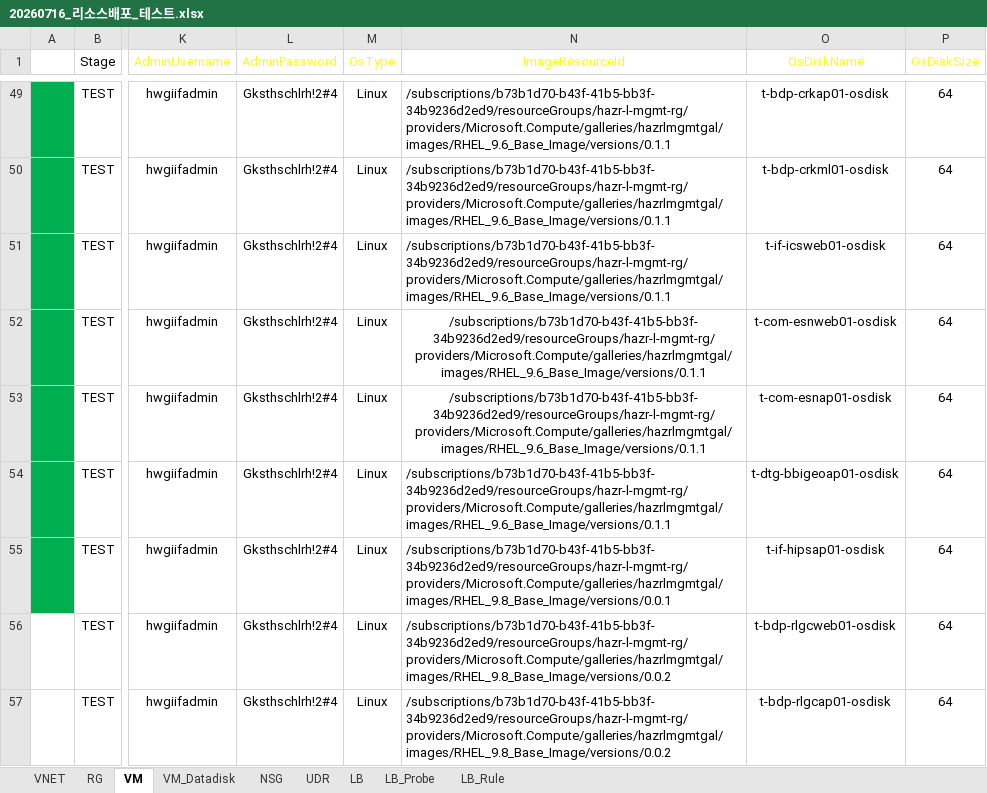
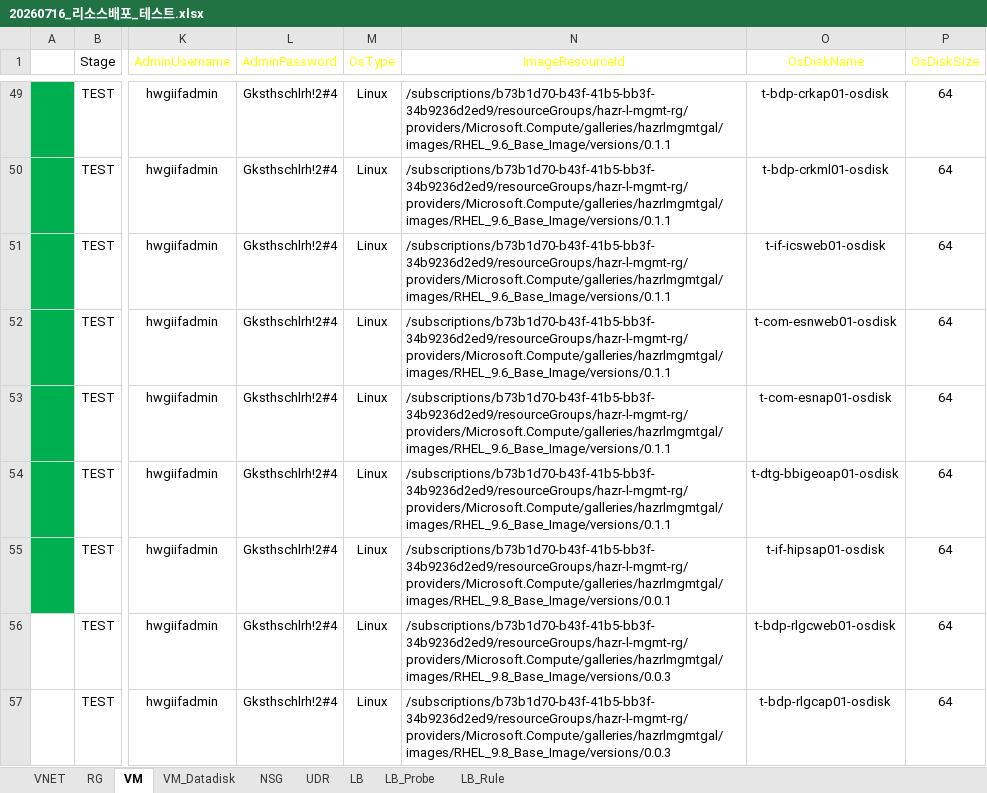
Before and after one commit to skpaek-git/hgi_resourceDeploy, an Excel workbook: 서버정보/20260716_리소스배포_테스트.xlsx, sheet VM, drawn as a sheet; only a part is shown, gaps mark what is left out; values as stored, in another font and other column widths than the file's, no borders; table styles not drawn; the diff names each change by its address in the sheet, - before the commit and + after, or states it on an @@ line.

```diff
--- a/서버정보/20260716_리소스배포_테스트.xlsx (sheet VM)
+++ b/서버정보/20260716_리소스배포_테스트.xlsx (sheet VM)
-N52:N53 alignment: center
+N52:N53 alignment: left
-N56:N57 (ImageResourceId): /subscriptions/b73b1d70-b43f-41b5-bb3f-34b9236d2ed9/resourceGroups/hazr-l-mgmt-rg/providers/Microsoft.Compute/galleries/hazrlmgmtgal/images/RHEL_9.8_Base_Image/versions/0.0.2
+N56:N57 (ImageResourceId): /subscriptions/b73b1d70-b43f-41b5-bb3f-34b9236d2ed9/resourceGroups/hazr-l-mgmt-rg/providers/Microsoft.Compute/galleries/hazrlmgmtgal/images/RHEL_9.8_Base_Image/versions/0.0.3
```
Also changed, not shown: 서버정보/20260708_리소스배포_개발.xlsx, 서버정보/20260716_리소스배포_랜딩.xlsx, 2 other files.
